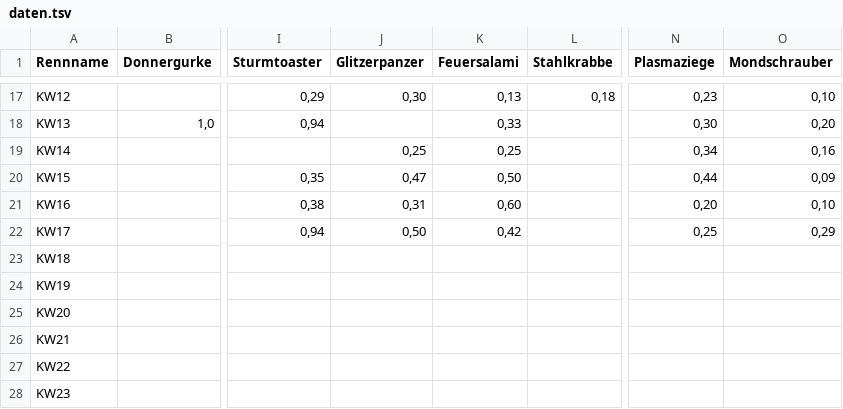
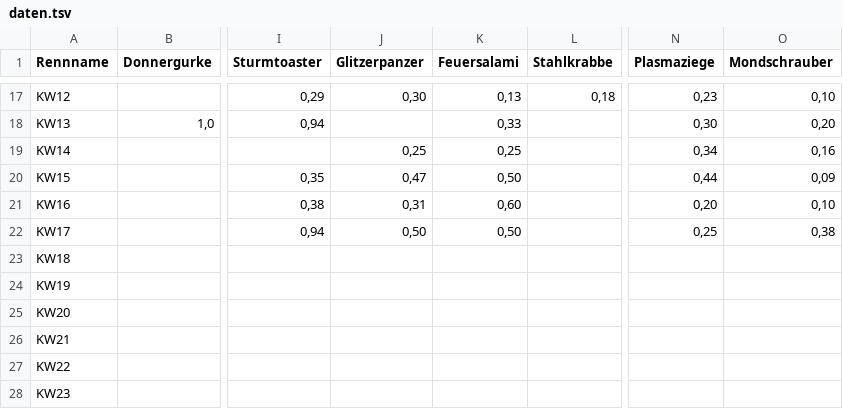
Before and after one commit to christianknoll-create/workflows, a TSV file: daten.tsv, drawn as a sheet; only a part is shown, gaps mark what is left out; the diff names each change by its address in the sheet, - before the commit and + after, or states it on an @@ line.

```diff
--- a/daten.tsv
+++ b/daten.tsv
-K22 (Feuersalami): 0,42
+K22 (Feuersalami): 0,50
-O22 (Mondschrauber): 0,29
+O22 (Mondschrauber): 0,38
```
